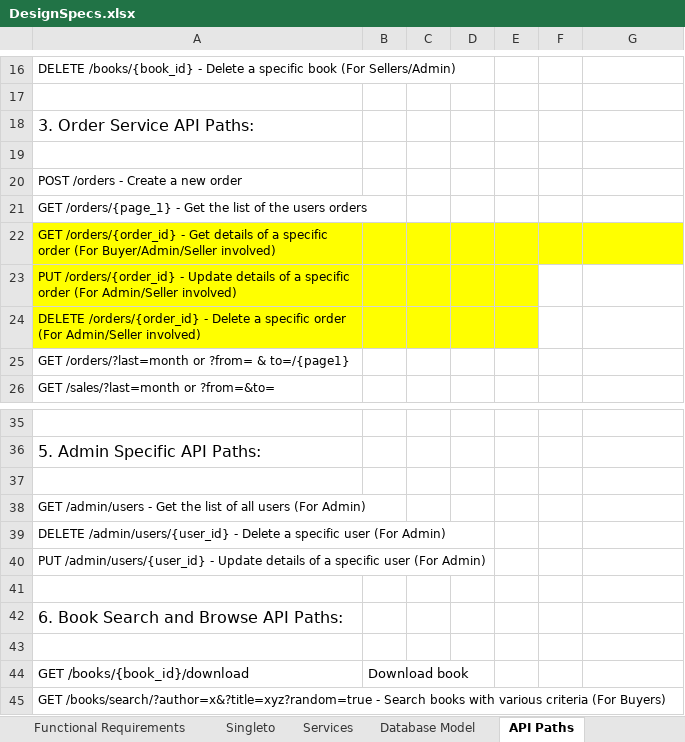
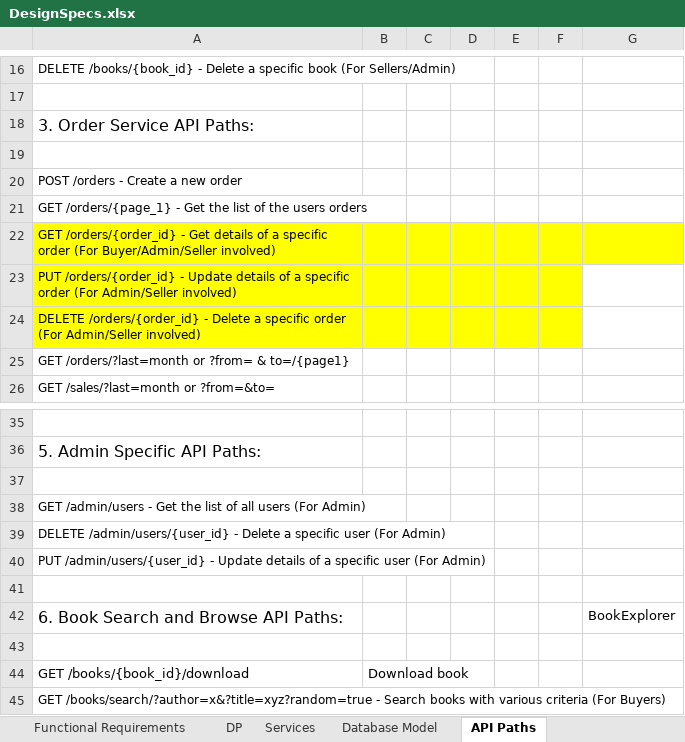
Before and after one commit to mettafore/python-low-level-design, an Excel workbook: Hackathon/DesignSpecs.xlsx, sheet API Paths, drawn as a sheet; only a part is shown, gaps mark what is left out; values as stored, in another font and other column widths than the file's, no borders; the diff names each change by its address in the sheet, - before the commit and + after, or states it on an @@ line.

```diff
--- a/Hackathon/DesignSpecs.xlsx (sheet API Paths)
+++ b/Hackathon/DesignSpecs.xlsx (sheet API Paths)
-sheet tab: Singleto
+sheet tab: DP
-F23:F24 fill: none
+F23:F24 fill: #FFFF00
-G42: (empty)
+G42: BookExplorer
```
Also changed, not shown: sheet Services, sheet DP.
